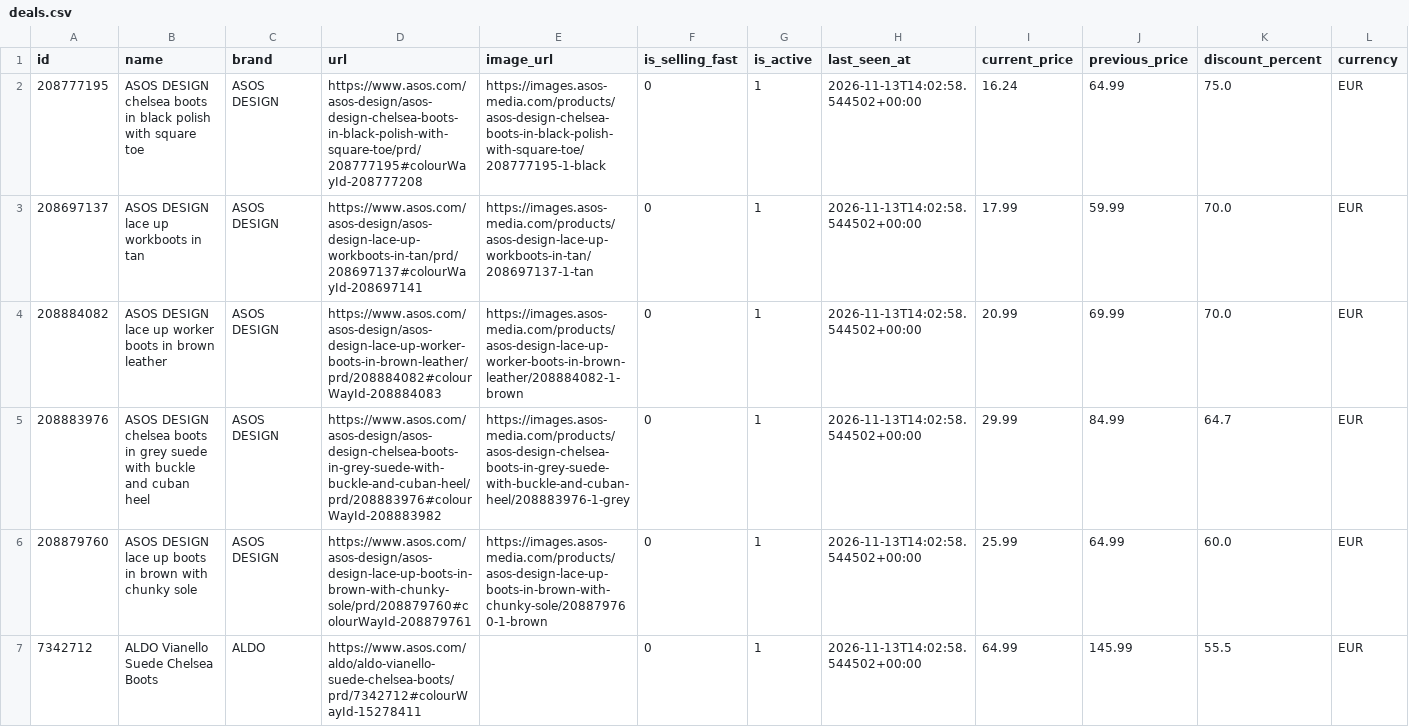
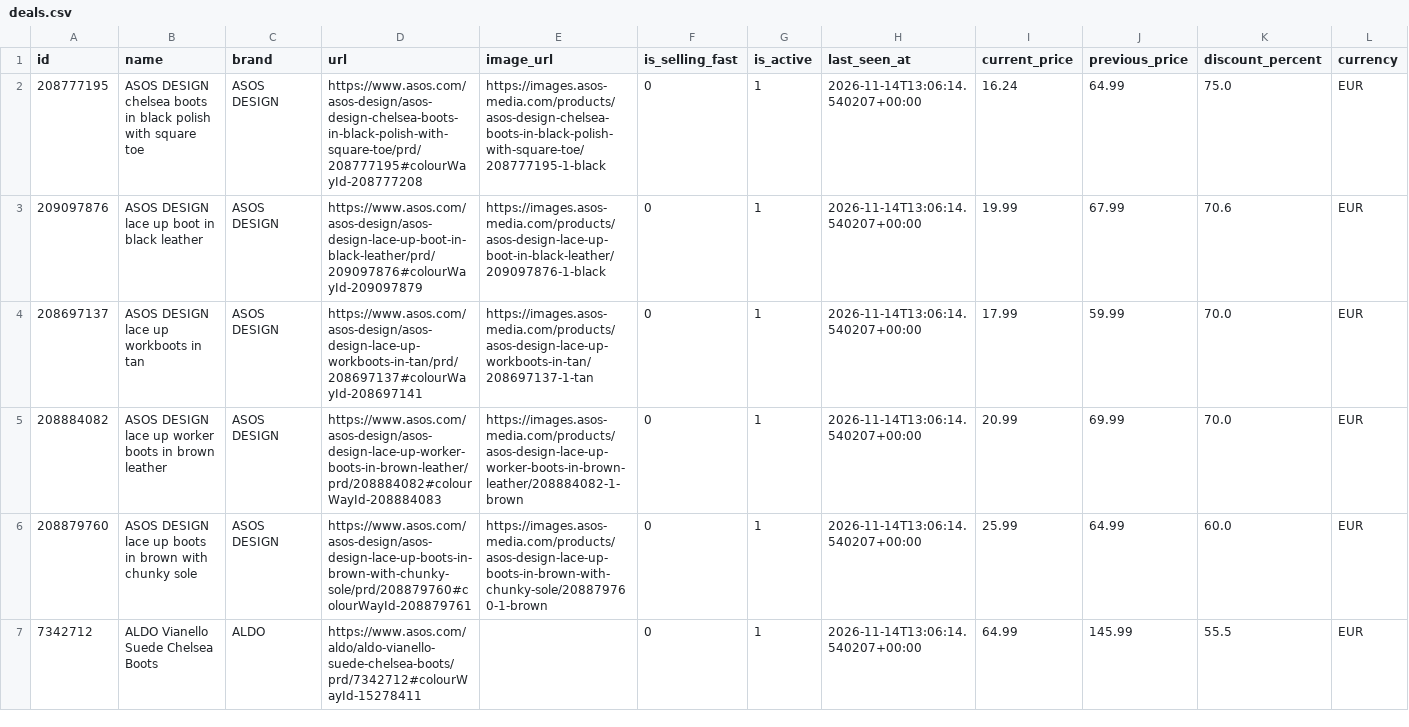
Before and after one commit to Doginnet/asos-store-scraper, a CSV file: data/samples/boots/deals.csv, drawn as a sheet; only a part is shown; the diff covers the shown part only.

```diff
--- a/data/samples/boots/deals.csv
+++ b/data/samples/boots/deals.csv
@@ -1,7 +1,7 @@
 id,name,brand,url,image_url,is_selling_fast,is_active,last_seen_at,current_price,previous_price,discount_percent,currency
-208777195,ASOS DESIGN chelsea boots in black polish with square toe,ASOS DESIGN,https://www.asos.com/asos-design/asos-design-chelsea-boots-in-black-polish-with-square-toe/prd/208777195#colourWayId-208777208,https://images.asos-media.com/products/asos-design-chelsea-boots-in-black-polish-with-square-toe/208777195-1-black,0,1,2026-11-13T14:02:58.544502+00:00,16.24,64.99,75.0,EUR
-208697137,ASOS DESIGN lace up workboots in tan,ASOS DESIGN,https://www.asos.com/asos-design/asos-design-lace-up-workboots-in-tan/prd/208697137#colourWayId-208697141,https://images.asos-media.com/products/asos-design-lace-up-workboots-in-tan/208697137-1-tan,0,1,2026-11-13T14:02:58.544502+00:00,17.99,59.99,70.0,EUR
-208884082,ASOS DESIGN lace up worker boots in brown leather,ASOS DESIGN,https://www.asos.com/asos-design/asos-design-lace-up-worker-boots-in-brown-leather/prd/208884082#colourWayId-208884083,https://images.asos-media.com/products/asos-design-lace-up-worker-boots-in-brown-leather/208884082-1-brown,0,1,2026-11-13T14:02:58.544502+00:00,20.99,69.99,70.0,EUR
-208883976,ASOS DESIGN chelsea boots in grey suede with buckle and cuban heel,ASOS DESIGN,https://www.asos.com/asos-design/asos-design-chelsea-boots-in-grey-suede-with-buckle-and-cuban-heel/prd/208883976#colourWayId-208883982,https://images.asos-media.com/products/asos-design-chelsea-boots-in-grey-suede-with-buckle-and-cuban-heel/208883976-1-grey,0,1,2026-11-13T14:02:58.544502+00:00,29.99,84.99,64.7,EUR
-208879760,ASOS DESIGN lace up boots in brown with chunky sole,ASOS DESIGN,https://www.asos.com/asos-design/asos-design-lace-up-boots-in-brown-with-chunky-sole/prd/208879760#colourWayId-208879761,https://images.asos-media.com/products/asos-design-lace-up-boots-in-brown-with-chunky-sole/208879760-1-brown,0,1,2026-11-13T14:02:58.544502+00:00,25.99,64.99,60.0,EUR
-7342712,ALDO Vianello Suede Chelsea Boots,ALDO,https://www.asos.com/aldo/aldo-vianello-suede-chelsea-boots/prd/7342712#colourWayId-15278411,,0,1,2026-11-13T14:02:58.544502+00:00,64.99,145.99,55.5,EUR
+208777195,ASOS DESIGN chelsea boots in black polish with square toe,ASOS DESIGN,https://www.asos.com/asos-design/asos-design-chelsea-boots-in-black-polish-with-square-toe/prd/208777195#colourWayId-208777208,https://images.asos-media.com/products/asos-design-chelsea-boots-in-black-polish-with-square-toe/208777195-1-black,0,1,2026-11-14T13:06:14.540207+00:00,16.24,64.99,75.0,EUR
+209097876,ASOS DESIGN lace up boot in black leather,ASOS DESIGN,https://www.asos.com/asos-design/asos-design-lace-up-boot-in-black-leather/prd/209097876#colourWayId-209097879,https://images.asos-media.com/products/asos-design-lace-up-boot-in-black-leather/209097876-1-black,0,1,2026-11-14T13:06:14.540207+00:00,19.99,67.99,70.6,EUR
+208697137,ASOS DESIGN lace up workboots in tan,ASOS DESIGN,https://www.asos.com/asos-design/asos-design-lace-up-workboots-in-tan/prd/208697137#colourWayId-208697141,https://images.asos-media.com/products/asos-design-lace-up-workboots-in-tan/208697137-1-tan,0,1,2026-11-14T13:06:14.540207+00:00,17.99,59.99,70.0,EUR
+208884082,ASOS DESIGN lace up worker boots in brown leather,ASOS DESIGN,https://www.asos.com/asos-design/asos-design-lace-up-worker-boots-in-brown-leather/prd/208884082#colourWayId-208884083,https://images.asos-media.com/products/asos-design-lace-up-worker-boots-in-brown-leather/208884082-1-brown,0,1,2026-11-14T13:06:14.540207+00:00,20.99,69.99,70.0,EUR
+208879760,ASOS DESIGN lace up boots in brown with chunky sole,ASOS DESIGN,https://www.asos.com/asos-design/asos-design-lace-up-boots-in-brown-with-chunky-sole/prd/208879760#colourWayId-208879761,https://images.asos-media.com/products/asos-design-lace-up-boots-in-brown-with-chunky-sole/208879760-1-brown,0,1,2026-11-14T13:06:14.540207+00:00,25.99,64.99,60.0,EUR
+7342712,ALDO Vianello Suede Chelsea Boots,ALDO,https://www.asos.com/aldo/aldo-vianello-suede-chelsea-boots/prd/7342712#colourWayId-15278411,,0,1,2026-11-14T13:06:14.540207+00:00,64.99,145.99,55.5,EUR
```
Also changed, not shown: 2 removed rows and 82 edited cells elsewhere in this file, data/samples/accessories/products.csv, data/samples/boots/products.csv, 50 other files.
